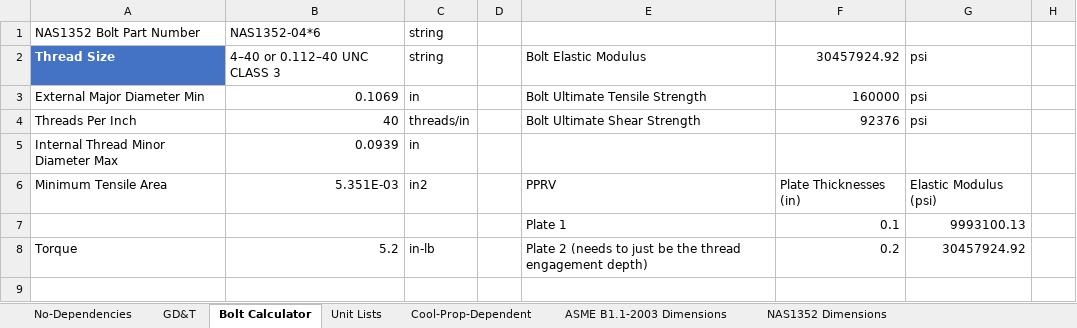
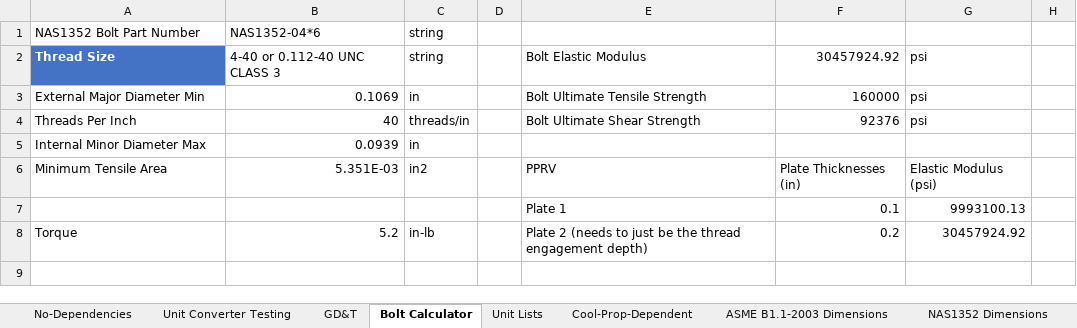
Before and after one commit to spky/Design-Dools, an Excel workbook: Fluid Flow Design Dool.xlsm, sheet Bolt Calculator, drawn as a sheet; only a part is shown; values as stored, in another font and other column widths than the file's, no borders; the diff names each change by its address in the sheet, - before the commit and + after, or states it on an @@ line.

```diff
--- a/Fluid Flow Design Dool.xlsm (sheet Bolt Calculator)
+++ b/Fluid Flow Design Dool.xlsm (sheet Bolt Calculator)
+sheet tab: Unit Converter Testing
-B2: 4–40 or 0.112–40 UNC CLASS 3
+B2: 4-40 or 0.112-40 UNC CLASS 3
-A5: Internal Thread Minor Diameter Max
+A5: Internal Minor Diameter Max
```
Also changed, not shown: sheet No-Dependencies, sheet GD&T, sheet Unit Lists, sheet NAS1352 Dimensions, other sheet tabs, formulas that keep their value, 5 other files.
